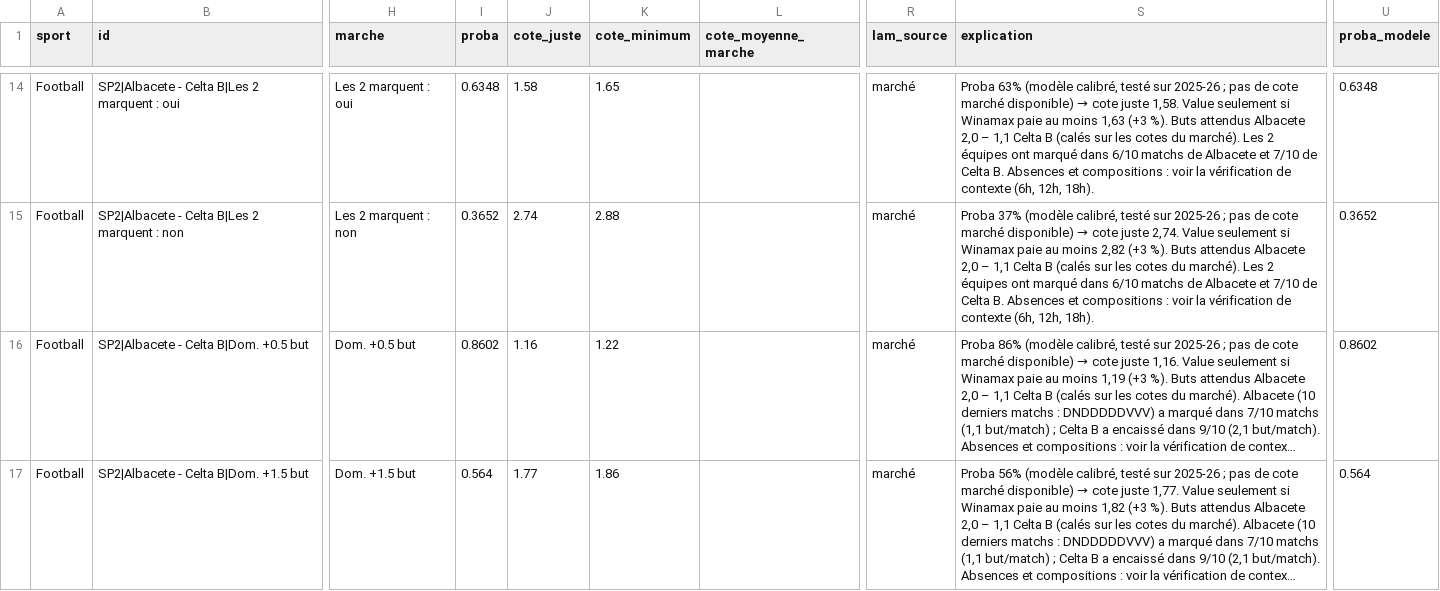
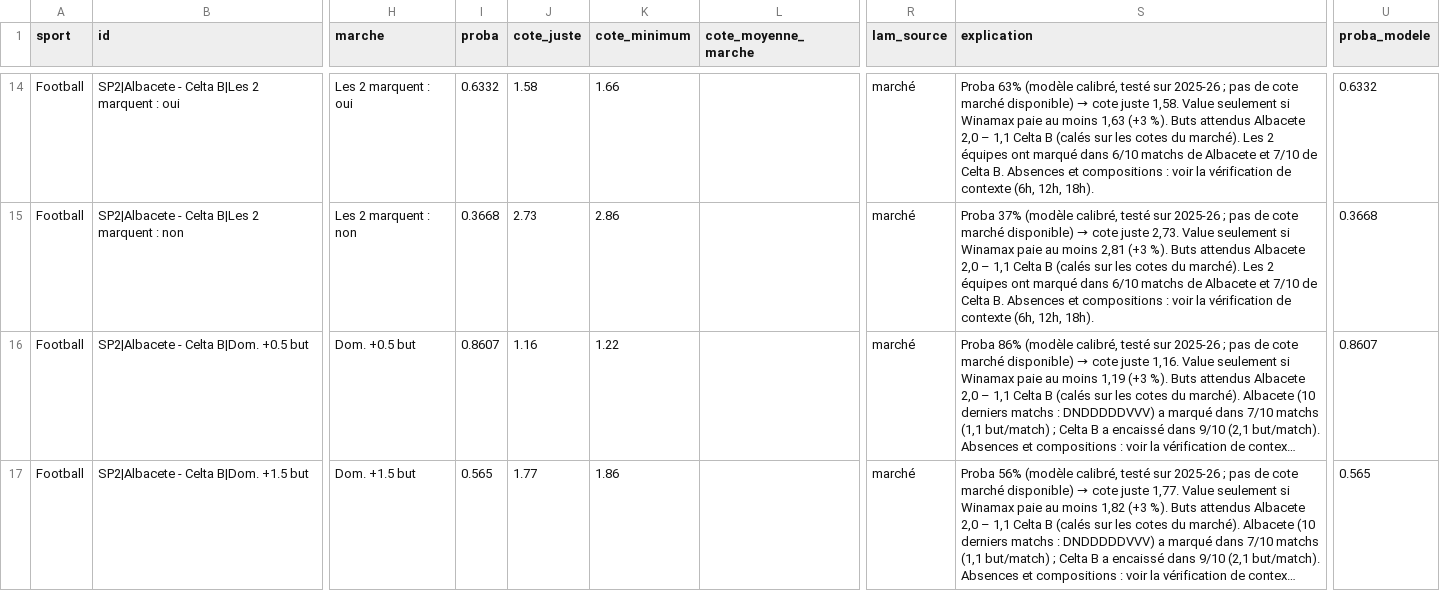
Before and after one commit to tessoncharles-sys/paris-data, a CSV file: data/dashboard_foot.csv, drawn as a sheet; only a part is shown, gaps mark what is left out; long unchanged cells end in …; the diff covers the shown part only; the diff names each change by its address in the sheet, - before the commit and + after, or states it on an @@ line.

```diff
--- a/data/dashboard_foot.csv
+++ b/data/dashboard_foot.csv
-I14 (proba): 0.6348
+I14 (proba): 0.6332
-K14 (cote_minimum): 1.65
+K14 (cote_minimum): 1.66
-U14 (proba_modele): 0.6348
+U14 (proba_modele): 0.6332
-I15 (proba): 0.3652
+I15 (proba): 0.3668
-J15 (cote_juste): 2.74
+J15 (cote_juste): 2.73
-K15 (cote_minimum): 2.88
+K15 (cote_minimum): 2.86
-S15 (explication): …cote juste 2,74. Value seulement si Winamax paie au moins 2,82 (+3 %).…
+S15 (explication): …cote juste 2,73. Value seulement si Winamax paie au moins 2,81 (+3 %).…
-U15 (proba_modele): 0.3652
+U15 (proba_modele): 0.3668
-I16 (proba): 0.8602
+I16 (proba): 0.8607
-U16 (proba_modele): 0.8602
+U16 (proba_modele): 0.8607
-I17 (proba): 0.564
+I17 (proba): 0.565
-U17 (proba_modele): 0.564
+U17 (proba_modele): 0.565
```
Also changed, not shown: 46 edited cells elsewhere in this file, data/raw/football-data/2627_E2.csv, data/raw/football-data/2627_E3.csv, 13 other files.
